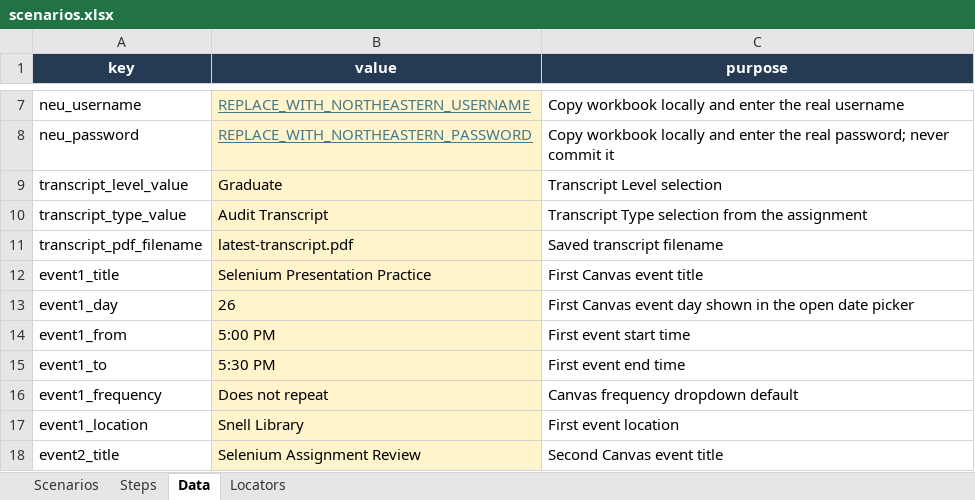
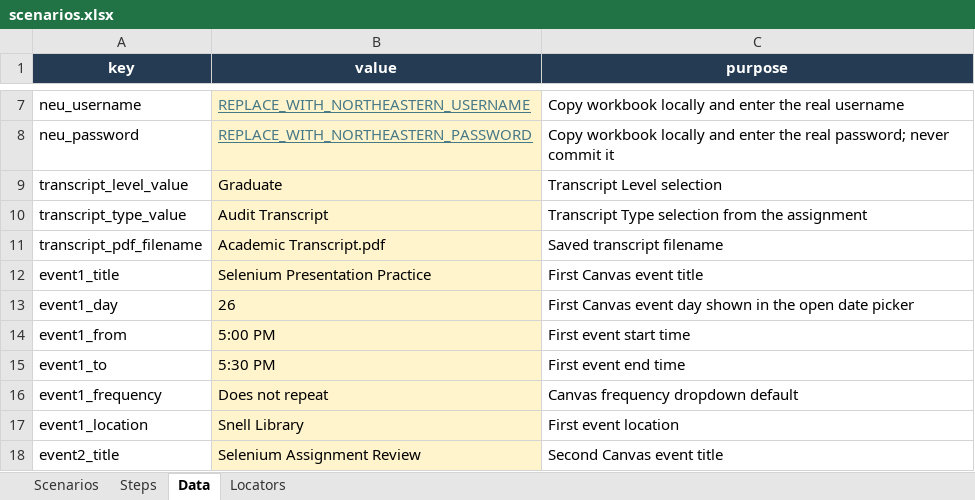
Before and after one commit to Abhayrkhot/selenium-test-automation, an Excel workbook: data/scenarios.xlsx, sheet Data, drawn as a sheet; only a part is shown, gaps mark what is left out; values as stored, in another font and other column widths than the file's, no borders; the diff names each change by its address in the sheet, - before the commit and + after, or states it on an @@ line.

Commit message:
S01: keep Chrome's default name Academic Transcript.pdf for the saved PDF
The save dialog already shows this name, so the file is no longer renamed after saving.

```diff
--- a/data/scenarios.xlsx (sheet Data)
+++ b/data/scenarios.xlsx (sheet Data)
-B11 (value): latest-transcript.pdf
+B11 (value): Academic Transcript.pdf
```
